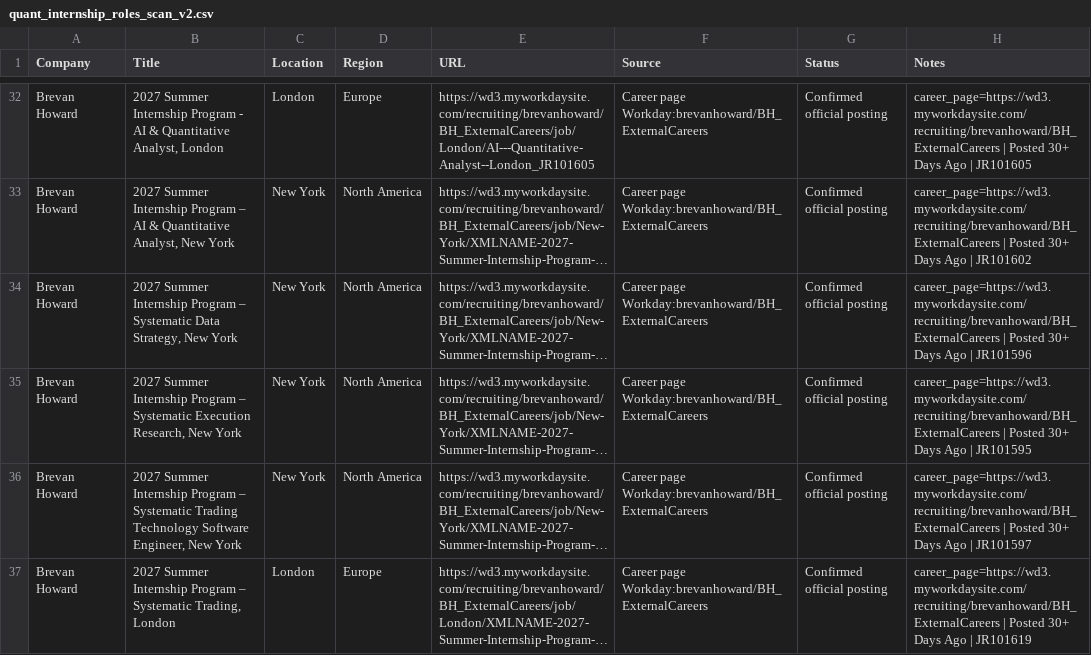
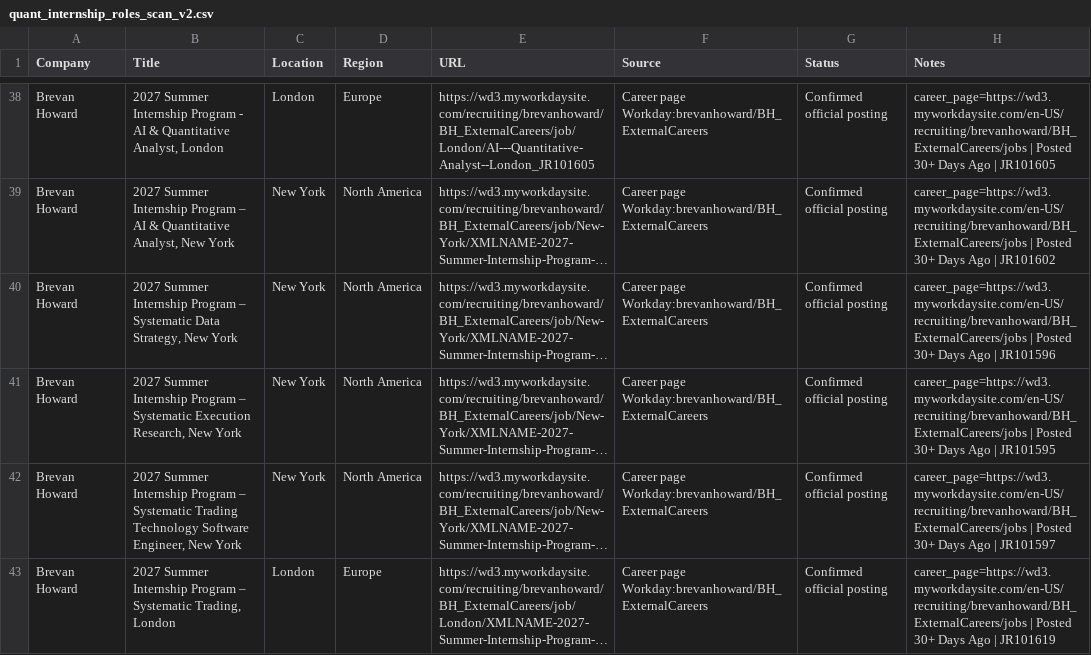
Before and after one commit to Jiang6082/QJS, a CSV file: reports/quant_internship_roles_scan_v2.csv, drawn as a sheet; only a part is shown, gaps mark what is left out; long unchanged cells end in …; addresses are those after the commit; the diff covers the shown part only; the diff names each change by its address in the sheet, - before the commit and + after, or states it on an @@ line.

```diff
--- a/reports/quant_internship_roles_scan_v2.csv
+++ b/reports/quant_internship_roles_scan_v2.csv
-H38 (Notes): career_page=https://wd3.myworkdaysite.com/recruiting/brevanhoward/BH_ExternalCareers | Posted…
+H38 (Notes): career_page=https://wd3.myworkdaysite.com/en-US/recruiting/brevanhoward/BH_ExternalCareers/jobs | Posted…
-H39 (Notes): career_page=https://wd3.myworkdaysite.com/recruiting/brevanhoward/BH_ExternalCareers | Posted…
+H39 (Notes): career_page=https://wd3.myworkdaysite.com/en-US/recruiting/brevanhoward/BH_ExternalCareers/jobs | Posted…
-H40 (Notes): career_page=https://wd3.myworkdaysite.com/recruiting/brevanhoward/BH_ExternalCareers | Posted…
+H40 (Notes): career_page=https://wd3.myworkdaysite.com/en-US/recruiting/brevanhoward/BH_ExternalCareers/jobs | Posted…
-H41 (Notes): career_page=https://wd3.myworkdaysite.com/recruiting/brevanhoward/BH_ExternalCareers | Posted…
+H41 (Notes): career_page=https://wd3.myworkdaysite.com/en-US/recruiting/brevanhoward/BH_ExternalCareers/jobs | Posted…
-H42 (Notes): career_page=https://wd3.myworkdaysite.com/recruiting/brevanhoward/BH_ExternalCareers | Posted…
+H42 (Notes): career_page=https://wd3.myworkdaysite.com/en-US/recruiting/brevanhoward/BH_ExternalCareers/jobs | Posted…
-H43 (Notes): career_page=https://wd3.myworkdaysite.com/recruiting/brevanhoward/BH_ExternalCareers | Posted…
+H43 (Notes): career_page=https://wd3.myworkdaysite.com/en-US/recruiting/brevanhoward/BH_ExternalCareers/jobs | Posted…
```
Also changed, not shown: 10 added rows, 4 removed rows, 4 moved rows and 35 edited cells elsewhere in this file, reports/quant_internship_roles_scan.csv, 28 other files.
